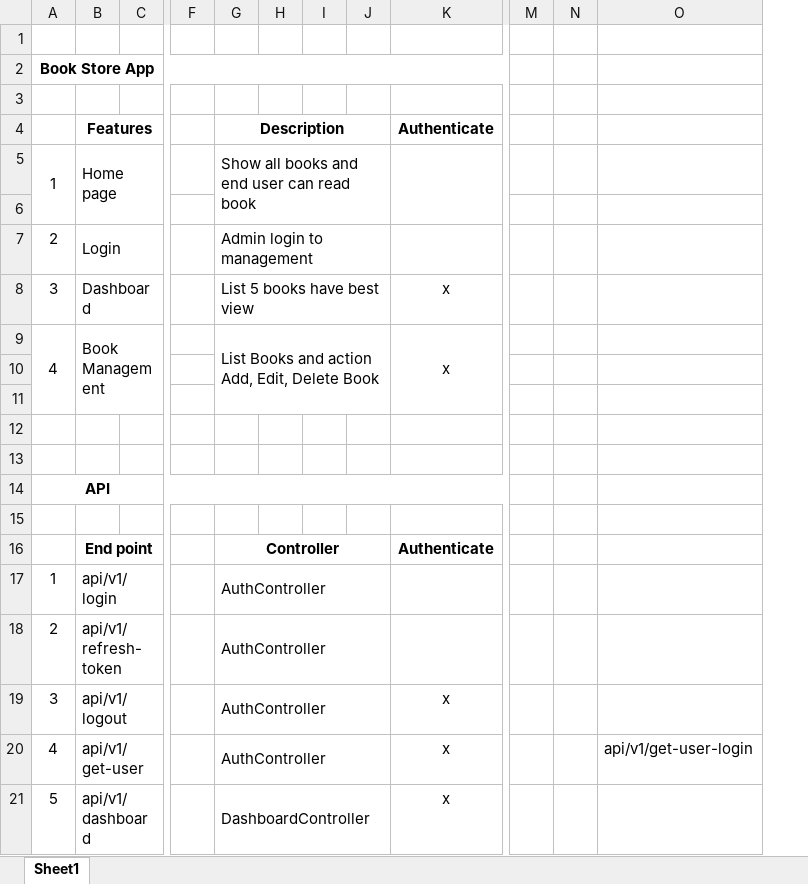
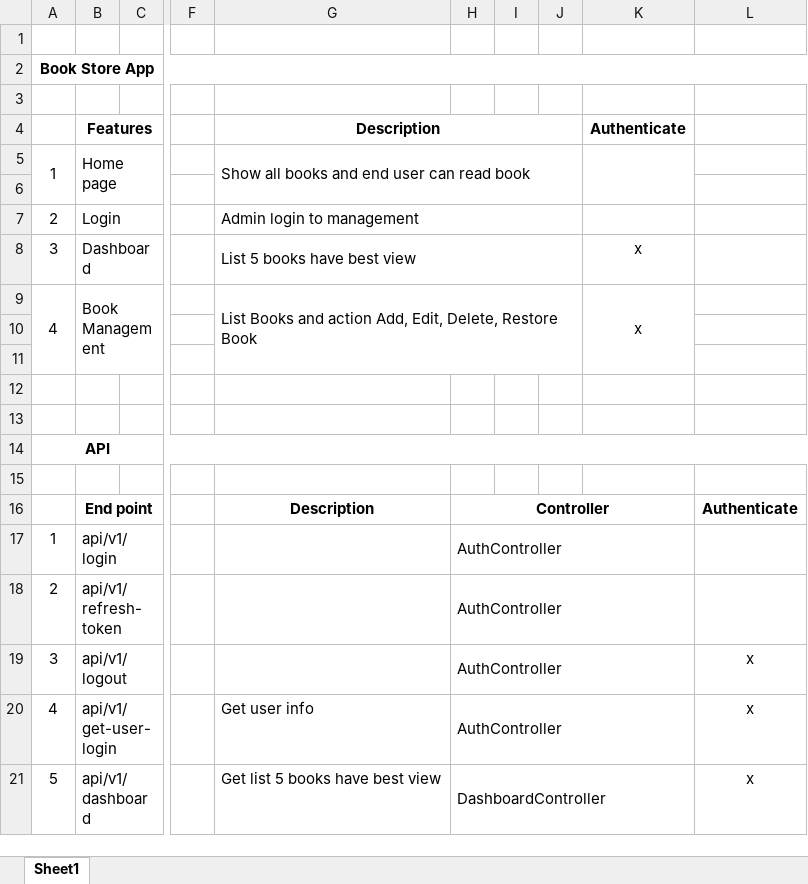
Before and after one commit to anhtuanst1/book_store_app, an Excel workbook: Book App Store.xlsx, sheet Sheet1, drawn as a sheet; only a part is shown, gaps mark what is left out; values as stored, in another font and other column widths than the file's, no borders; removed rows and columns are numbered as before the commit, all else as after; the diff covers the shown part only; the diff names each change by its address in the sheet, - before the commit and + after, or states it on an @@ line.

Commit message:
update excel file

```diff
--- a/Book App Store.xlsx (sheet Sheet1)
+++ b/Book App Store.xlsx (sheet Sheet1)
+column G (Description), rows 5-21: Show all books and end user can read book |  | Admin login to management | List 5 books have best view | List Books and action Add, Edit, Delete, Restore Book |  |  |  |  |  |  | Description |  |  |  | Get user info | Get list 5 books have best view
-column H, empty
+column L, rows 16-21: Authenticate |  |  | x | x | x
-column M, empty
-column N, empty
-column O, row 20: api/v1/get-user-login
-H4: Description
+H4: (empty)
-G4:J4 merged
-H5: Show all books and end user can read book
+H5: (empty)
-G5:J6 merged
-H7: Admin login to management
+H7: (empty)
-G7:J7 merged
-H8: List 5 books have best view
+H8: (empty)
-G8:J8 merged
-H9: List Books and action Add, Edit, Delete Book
+H9: (empty)
-G9:J11 merged
-G16:J16 merged
+H16:K16 merged
-K16 (Authenticate): Authenticate
+K16 (Authenticate): (empty)
-G17:J17 merged
+H17:K17 merged
-G18:J18 merged
+H18:K18 merged
-G19:J19 merged
+H19:K19 merged
-K19:K21 (Authenticate): x
+K19:K21 (Authenticate): (empty)
-B20 (Features): api/v1/get-user
+B20 (Features): api/v1/get-user-login
-G20:J20 merged
+H20:K20 merged
-G21:J21 merged
+H21:K21 merged
```
Also changed, not shown: 1 removed row, 11 edited cells and merged cells elsewhere in this sheet.
